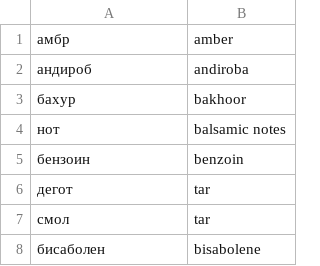
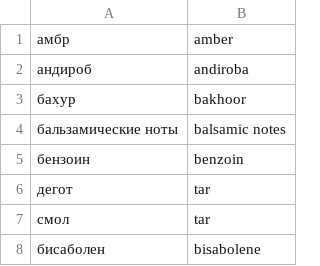
Before and after one commit to zemld/Scently, a CSV file: parser/data/notes/resins.csv, drawn as a sheet; only a part is shown.

```diff
--- a/parser/data/notes/resins.csv
+++ b/parser/data/notes/resins.csv
@@ -3,3 +3,3 @@
 бахур;bakhoor
-нот;balsamic notes
+бальзамические ноты;balsamic notes
 бензоин;benzoin
```
Also changed, not shown: parser/data/notes/beverages.csv, parser/data/notes/fruits.csv, 4 other files.
